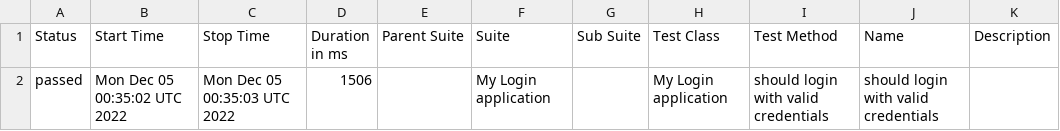
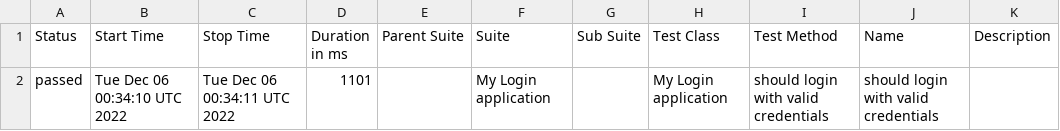
Before and after one commit to nanlabs/automation-seed, a CSV file: docs/data/suites.csv, drawn as a sheet.

```diff
--- a/docs/data/suites.csv
+++ b/docs/data/suites.csv
@@ -1,2 +1,2 @@
 "Status","Start Time","Stop Time","Duration in ms","Parent Suite","Suite","Sub Suite","Test Class","Test Method","Name","Description"
-"passed","Mon Dec 05 00:35:02 UTC 2022","Mon Dec 05 00:35:03 UTC 2022","1506","","My Login application","","My Login application","should login with valid credentials","should login with valid credentials",""
+"passed","Tue Dec 06 00:34:10 UTC 2022","Tue Dec 06 00:34:11 UTC 2022","1101","","My Login application","","My Login application","should login with valid credentials","should login with valid credentials",""
```
Also changed, not shown: 36 other files.
